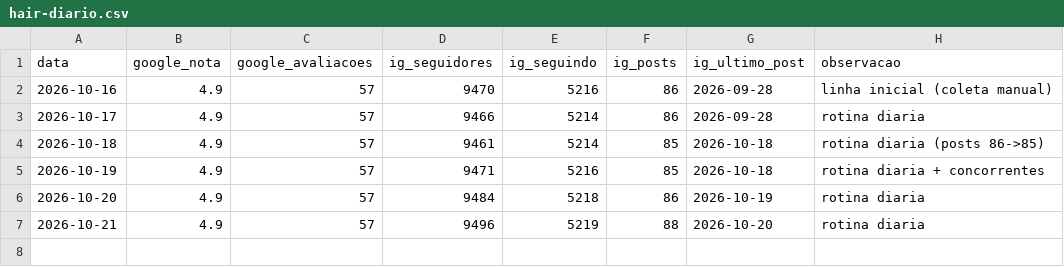
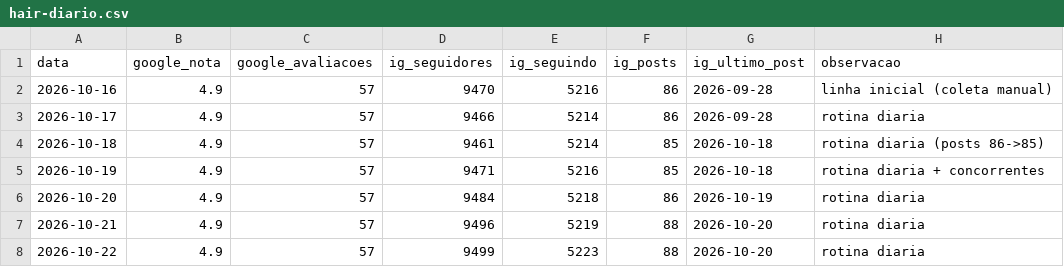
Before and after one commit to augustollgarcia-max/ui-ux-pro-max-skill, a CSV file: metricas/hair-diario.csv, drawn as a sheet; the diff names each change by its address in the sheet, - before the commit and + after, or states it on an @@ line.

```diff
--- a/metricas/hair-diario.csv
+++ b/metricas/hair-diario.csv
+row 8: 2026-10-22 | 4.9 | 57 | 9499 | 5223 | 88 | 2026-10-20 | rotina diaria
```
